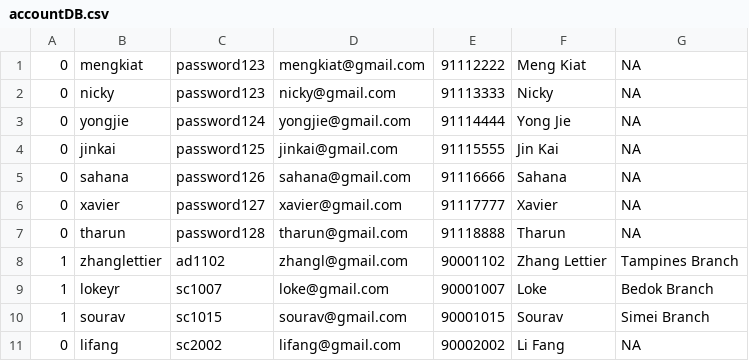
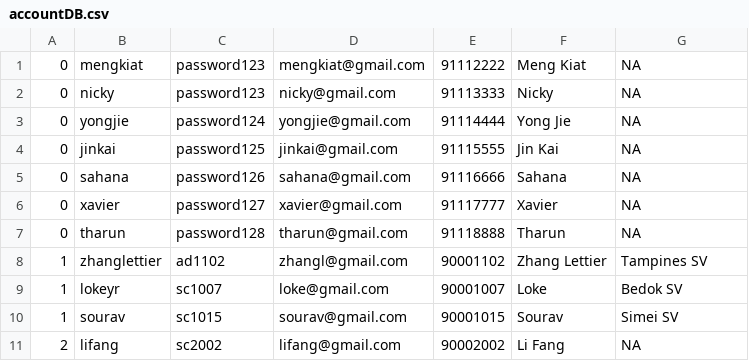
Before and after one commit to yongjicode/oodp2002, a CSV file: src/database/accountDB.csv, drawn as a sheet.

```diff
--- a/src/database/accountDB.csv
+++ b/src/database/accountDB.csv
@@ -7,5 +7,5 @@
 0,tharun,password128,tharun@gmail.com,91118888,Tharun,NA
-1,zhanglettier,ad1102,zhangl@gmail.com,90001102,Zhang Lettier,Tampines Branch
-1,lokeyr,sc1007,loke@gmail.com,90001007,Loke,Bedok Branch
-1,sourav,sc1015,sourav@gmail.com,90001015,Sourav,Simei Branch
-0,lifang,sc2002,lifang@gmail.com,90002002,Li Fang,NA
+1,zhanglettier,ad1102,zhangl@gmail.com,90001102,Zhang Lettier,Tampines SV
+1,lokeyr,sc1007,loke@gmail.com,90001007,Loke,Bedok SV
+1,sourav,sc1015,sourav@gmail.com,90001015,Sourav,Simei SV
+2,lifang,sc2002,lifang@gmail.com,90002002,Li Fang,NA
```
Also changed, not shown: src/database/movieDB.csv, 7 other files.
